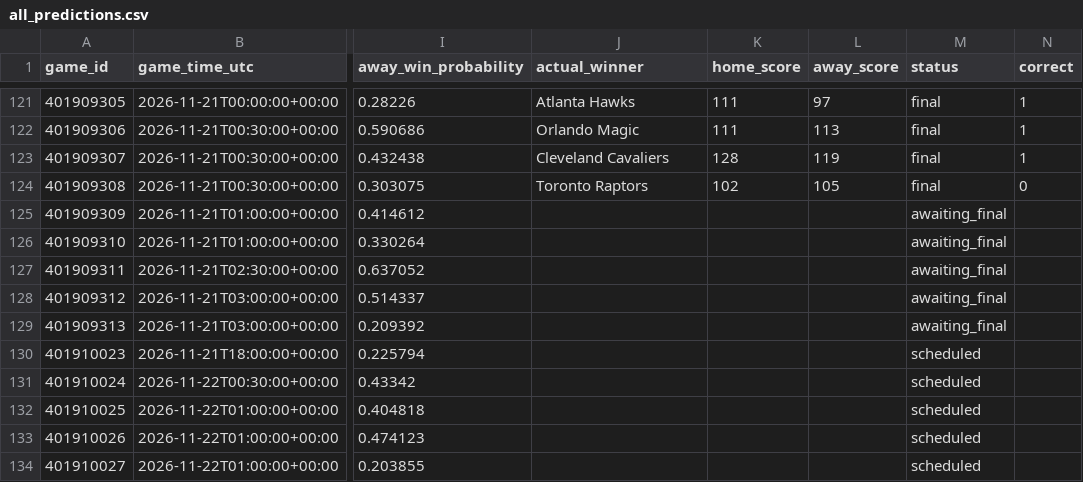
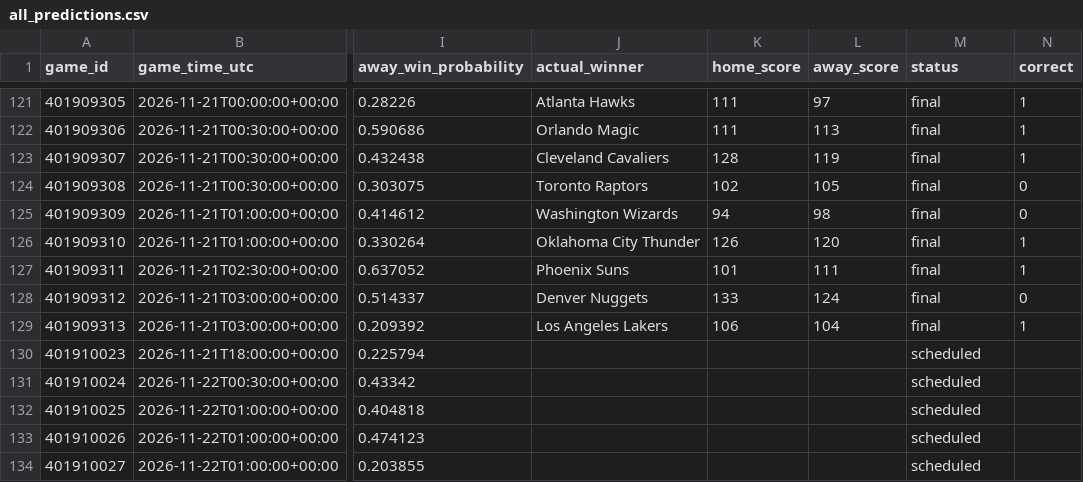
Before and after one commit to kensu-kimsu/nbamoneyprinter, a CSV file: research/prediction_results/all_predictions.csv, drawn as a sheet; only a part is shown, gaps mark what is left out; the diff names each change by its address in the sheet, - before the commit and + after, or states it on an @@ line.

```diff
--- a/research/prediction_results/all_predictions.csv
+++ b/research/prediction_results/all_predictions.csv
-J125 (actual_winner): (empty)
+J125 (actual_winner): Washington Wizards
-K125 (home_score): (empty)
+K125 (home_score): 94
-L125 (away_score): (empty)
+L125 (away_score): 98
-M125:M129 (status): awaiting_final
+M125:M129 (status): final
-N125 (correct): (empty)
+N125 (correct): 0
-J126 (actual_winner): (empty)
+J126 (actual_winner): Oklahoma City Thunder
-K126 (home_score): (empty)
+K126 (home_score): 126
-L126 (away_score): (empty)
+L126 (away_score): 120
-N126:N127 (correct): (empty)
+N126:N127 (correct): 1
-J127 (actual_winner): (empty)
+J127 (actual_winner): Phoenix Suns
-K127 (home_score): (empty)
+K127 (home_score): 101
-L127 (away_score): (empty)
+L127 (away_score): 111
-J128 (actual_winner): (empty)
+J128 (actual_winner): Denver Nuggets
-K128 (home_score): (empty)
+K128 (home_score): 133
-L128 (away_score): (empty)
+L128 (away_score): 124
-N128 (correct): (empty)
+N128 (correct): 0
-J129 (actual_winner): (empty)
+J129 (actual_winner): Los Angeles Lakers
-K129 (home_score): (empty)
+K129 (home_score): 106
-L129 (away_score): (empty)
+L129 (away_score): 104
-N129 (correct): (empty)
+N129 (correct): 1
```
Also changed, not shown: research/prediction_results/all_picks_hypothetical.csv, research/prediction_results/bankroll_daily_history.csv, 3 other files.
